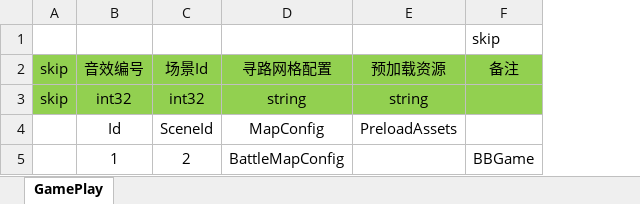
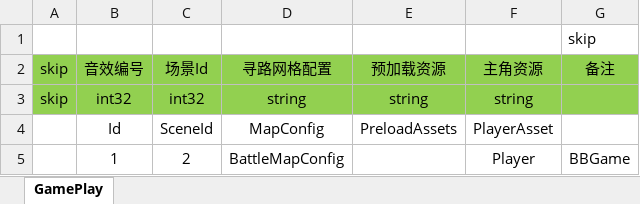
Before and after one commit to YYYurz/BiuBiu-AureFramework-Sample, an Excel workbook: Excel2FlatBuffers/ExcelTable/GamePlay.xlsx, sheet GamePlay, drawn as a sheet; values as stored, in another font and other column widths than the file's, no borders; the diff names each change by its address in the sheet, - before the commit and + after, or states it on an @@ line.

Commit message:
Routine BiuBiuGame development, Player control.

```diff
--- a/Excel2FlatBuffers/ExcelTable/GamePlay.xlsx (sheet GamePlay)
+++ b/Excel2FlatBuffers/ExcelTable/GamePlay.xlsx (sheet GamePlay)
+column F, rows 2-5: 主角资源 | string | PlayerAsset | Player
```
Also changed, not shown: 34 other files.
